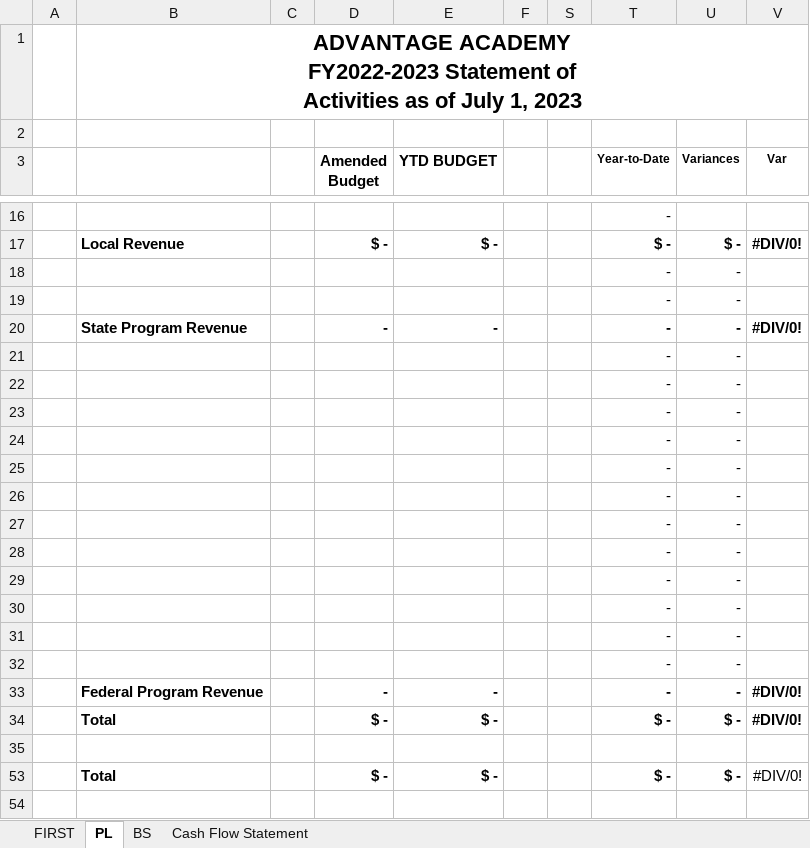
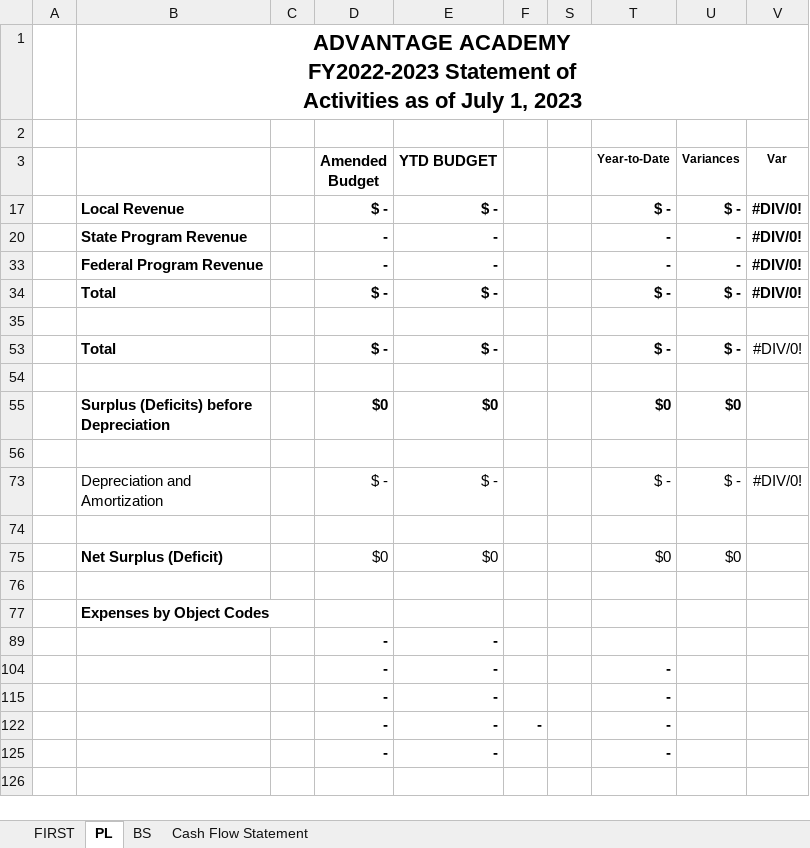
Before and after one commit to dss-edu/Financial, an Excel workbook: config/finance/static/template.xlsx, sheet PL, drawn as a sheet; only a part is shown, gaps mark what is left out; the shorter side is filled out with more unchanged rows; values as stored, in another font and other column widths than the file's, no borders; the diff covers the shown part only; the diff names each change by its address in the sheet, - before the commit and + after, or states it on an @@ line.

```diff
--- a/config/finance/static/template.xlsx (sheet PL)
+++ b/config/finance/static/template.xlsx (sheet PL)
-row 16:  |  |  |  |  |  |  | -
-row 18:  |  |  |  |  |  |  | - | -
-row 19:  |  |  |  |  |  |  | - | -
-row 21:  |  |  |  |  |  |  | - | -
-row 22:  |  |  |  |  |  |  | - | -
-row 23:  |  |  |  |  |  |  | - | -
-row 24:  |  |  |  |  |  |  | - | -
-row 25:  |  |  |  |  |  |  | - | -
-row 26:  |  |  |  |  |  |  | - | -
-row 27:  |  |  |  |  |  |  | - | -
-row 28:  |  |  |  |  |  |  | - | -
-row 29:  |  |  |  |  |  |  | - | -
-row 30:  |  |  |  |  |  |  | - | -
-row 31:  |  |  |  |  |  |  | - | -
-row 32:  |  |  |  |  |  |  | - | -
```
Also changed, not shown: 28 removed rows elsewhere in this sheet, sheet BS, sheet Cash Flow Statement, sheet FIRST, formulas that keep their value, hidden cells, charts or pictures, 2 other files.
